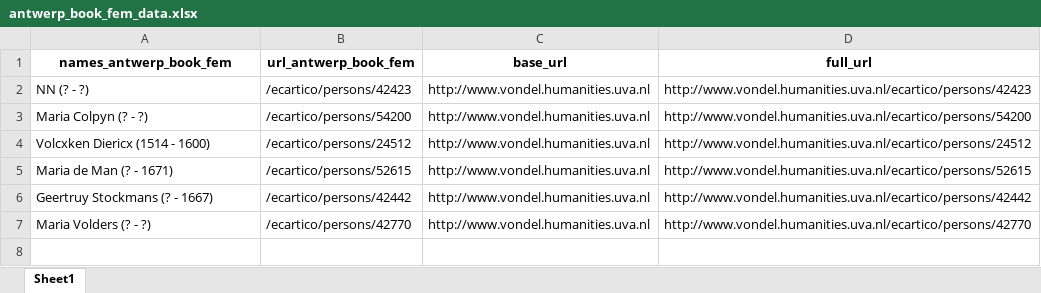
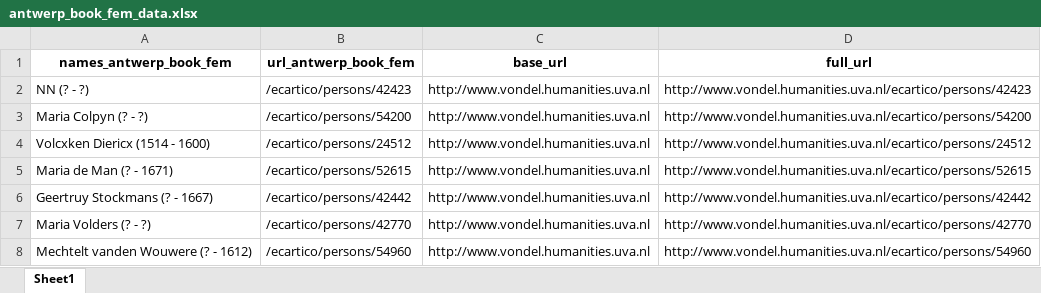
Before and after one commit to gracegao72/BassConnections, an Excel workbook: webscrape_data/antwerp_book_fem_data.xlsx, sheet Sheet1, drawn as a sheet; values as stored, in another font and other column widths than the file's, no borders; the diff names each change by its address in the sheet, - before the commit and + after, or states it on an @@ line.

```diff
--- a/webscrape_data/antwerp_book_fem_data.xlsx (sheet Sheet1)
+++ b/webscrape_data/antwerp_book_fem_data.xlsx (sheet Sheet1)
+row 8: Mechtelt vanden Wouwere (? - 1612) | /ecartico/persons/54960 | http://www.vondel.humanities.uva.nl | http://www.vondel.humanities.uva.nl/ecartico/persons/54960
```
Also changed, not shown: amsterdam_data.xlsx, antwerp_data.xlsx, 44 other files.
